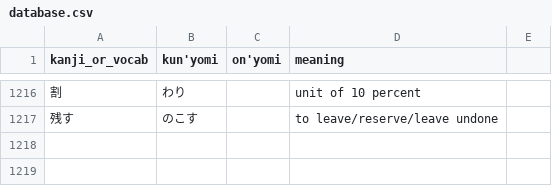
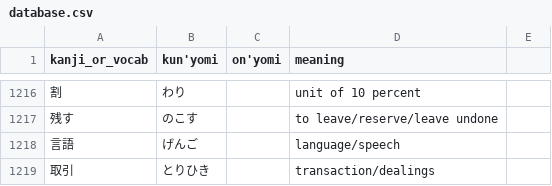
Before and after one commit to bkayalibay/kanki, a CSV file: database.csv, drawn as a sheet; only a part is shown, gaps mark what is left out.

Commit message:
Adds more words.

```diff
--- a/database.csv
+++ b/database.csv
@@ -1217 +1217,3 @@ kanji_or_vocab, kun'yomi, on'yomi, meaning
 残す, のこす, , to leave/reserve/leave undone
+言語, げんご, , language/speech
+取引, とりひき, , transaction/dealings
```
